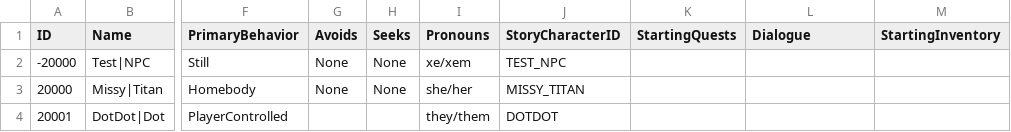
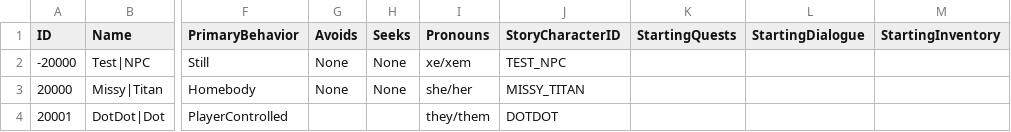
Before and after one commit to mxashlynn/Parquet, a CSV file: Designer/CharacterModels.csv, drawn as a sheet; only a part is shown, gaps mark what is left out; the diff names each change by its address in the sheet, - before the commit and + after, or states it on an @@ line.

Commit message:
Changes name of CharacterModel's Dialogue to StartingDialogue.

```diff
--- a/Designer/CharacterModels.csv
+++ b/Designer/CharacterModels.csv
-L1: Dialogue
+L1: StartingDialogue
```
Also changed, not shown: 1 other file.
